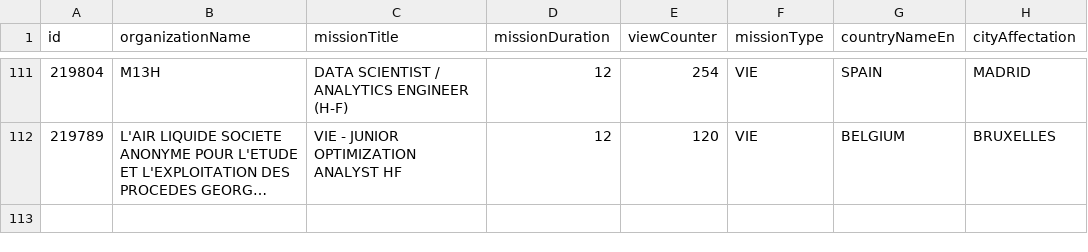
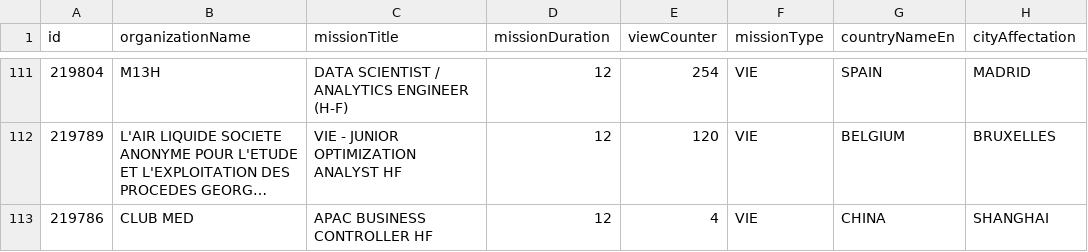
Before and after one commit to mohamedzenatiofficiel/VIE_API, a CSV file: nom_du_fichier.csv, drawn as a sheet; only a part is shown, gaps mark what is left out; long unchanged cells end in …; the diff names each change by its address in the sheet, - before the commit and + after, or states it on an @@ line.

Commit message:
Update CSV file with new data

```diff
--- a/nom_du_fichier.csv
+++ b/nom_du_fichier.csv
+row 113: 219786 | CLUB MED | APAC BUSINESS CONTROLLER HF | 12 | 4 | VIE | CHINA | SHANGHAI
```
